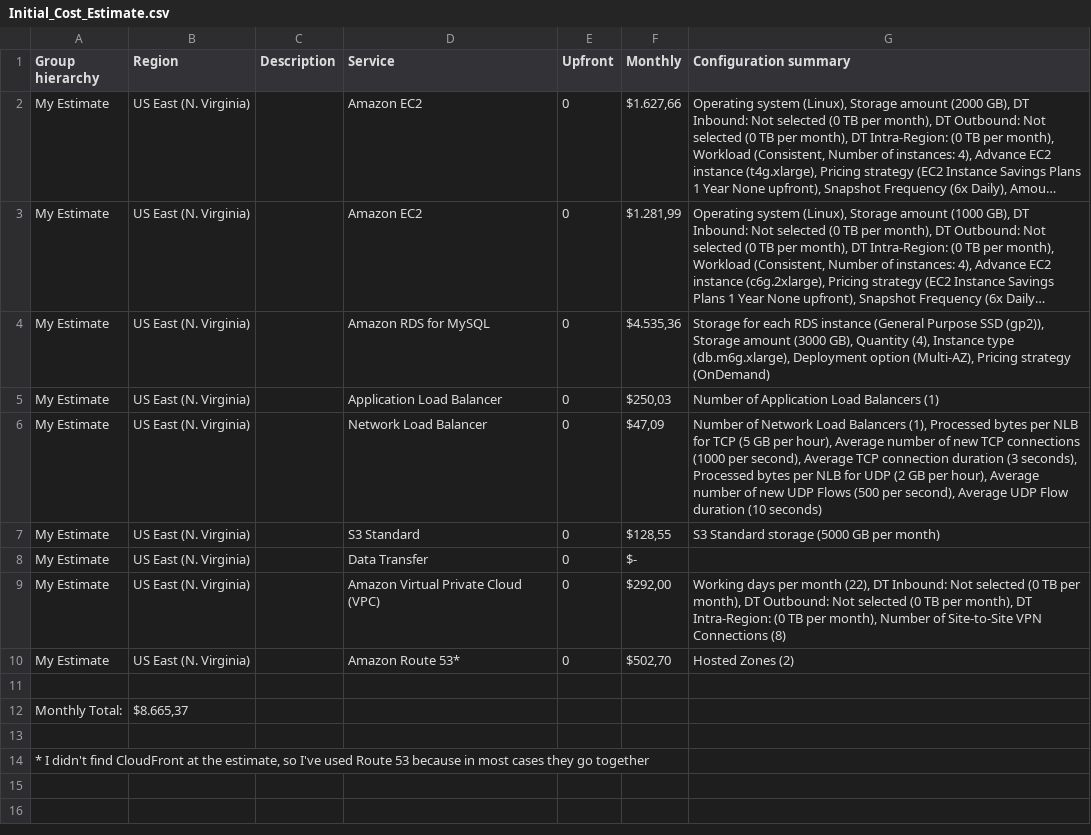
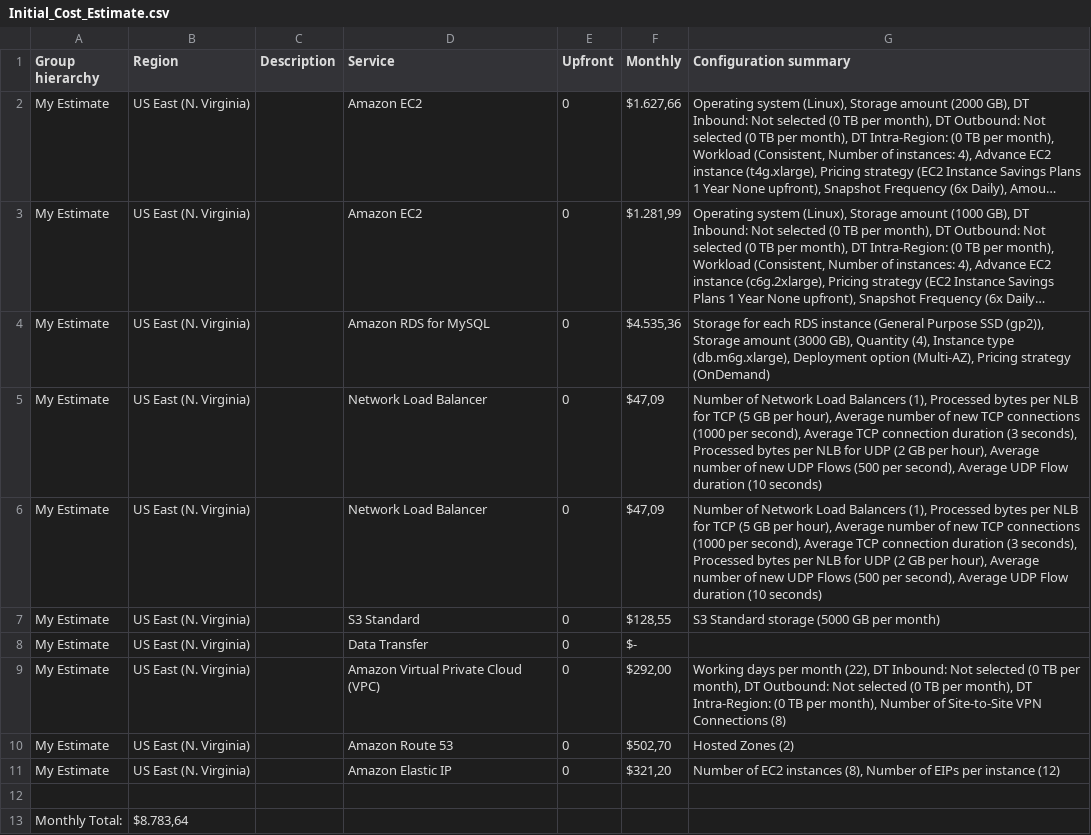
Before and after one commit to Shimetzu/aws-cloud-architect-project-2, a CSV file: Initial_Cost_Estimate.csv, drawn as a sheet; long unchanged cells end in …; removed rows and columns are numbered as before the commit, all else as after; the diff names each change by its address in the sheet, - before the commit and + after, or states it on an @@ line.

```diff
--- a/Initial_Cost_Estimate.csv
+++ b/Initial_Cost_Estimate.csv
-D5 (Service): Application Load Balancer
+D5 (Service): Network Load Balancer
-F5 (Monthly): $250,03
+F5 (Monthly): $47,09
-G5 (Configuration summary): Number of Application Load Balancers (1)
+G5 (Configuration summary): Number of Network Load Balancers (1), Processed bytes per NLB for TCP (5 GB per hour), Average number of new TCP connections (1000 per second), Average TCP connection duration (3 seconds), Processed bytes per NLB for UDP (2 GB per hour), Average number of new UDP Flows (500 per second), Average UDP Flow duration (10 seconds)
-D10 (Service): Amazon Route 53*
+D10 (Service): Amazon Route 53
+row 11: My Estimate | US East (N. Virginia) |  | Amazon Elastic IP | 0 | $321,20 | Number of EC2 instances (8), Number of EIPs per instance (12)
-B13 (Region): $8.665,37
+B13 (Region): $8.783,64
-row 13: (empty)
-row 14: * I didn't find CloudFront at the estimate, so I've used Route 53 because in most cases they go together
```
Also changed, not shown: Increased_Cost Estimate.csv, Reduced_Cost_Estimate.csv, 1 other file.
